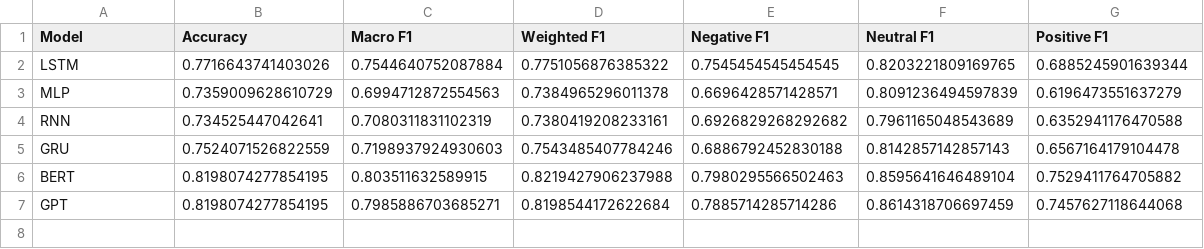
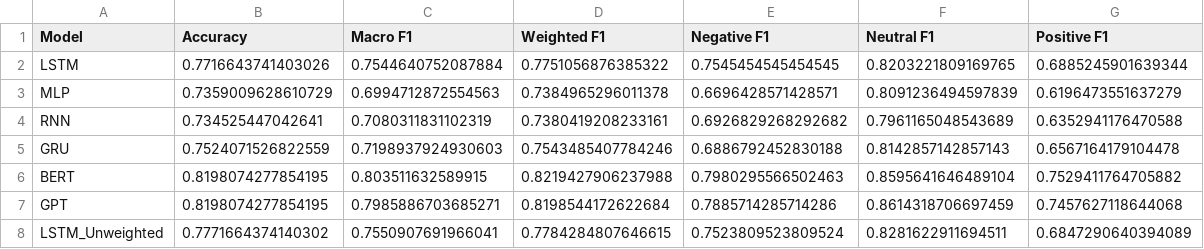
Before and after one commit to jackyu03/stat359, a CSV file: outputs/shared_metrics.csv, drawn as a sheet; the diff names each change by its address in the sheet, - before the commit and + after, or states it on an @@ line.

Commit message:
add unweighted lstm training pipeline

```diff
--- a/outputs/shared_metrics.csv
+++ b/outputs/shared_metrics.csv
+row 8: LSTM_Unweighted | 0.7771664374140302 | 0.7550907691966041 | 0.7784284807646615 | 0.7523809523809524 | 0.8281622911694511 | 0.6847290640394089
```
Also changed, not shown: 4 other files.
